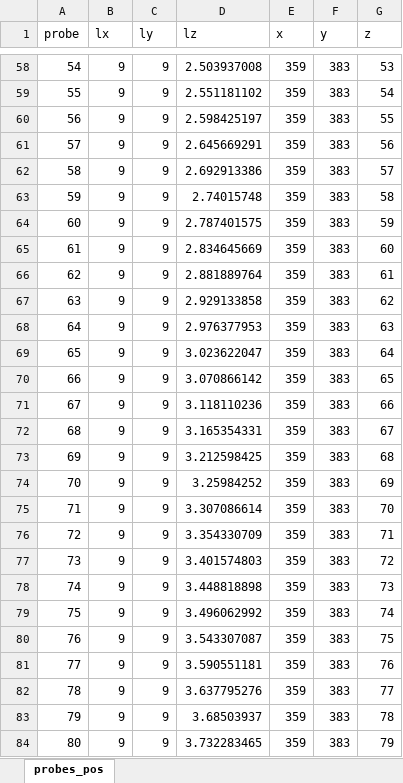
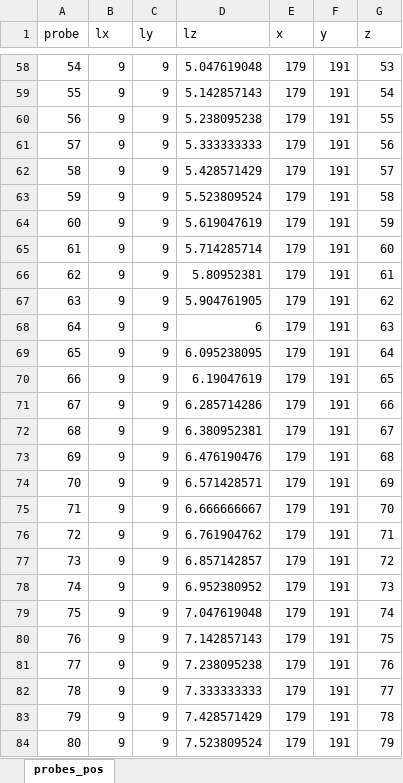
Before and after one commit to Leandroconp/Xcompact3dLaset2020, an Excel workbook: examples/Cylinder/probes_pos.xlsx, sheet probes_pos, drawn as a sheet; only a part is shown, gaps mark what is left out; values as stored, in another font and other column widths than the file's, no borders; the diff covers the shown part only; the diff names each change by its address in the sheet, - before the commit and + after, or states it on an @@ line.

Commit message:
Update probes_pos.xlsx

```diff
--- a/examples/Cylinder/probes_pos.xlsx (sheet probes_pos)
+++ b/examples/Cylinder/probes_pos.xlsx (sheet probes_pos)
-D58 (lz): 2.503937008
+D58 (lz): 5.047619048
-E58:E84 (x): 359
+E58:E84 (x): 179
-F58:F84 (y): 383
+F58:F84 (y): 191
-D59 (lz): 2.551181102
+D59 (lz): 5.142857143
-D60 (lz): 2.598425197
+D60 (lz): 5.238095238
-D61 (lz): 2.645669291
+D61 (lz): 5.333333333
-D62 (lz): 2.692913386
+D62 (lz): 5.428571429
-D63 (lz): 2.74015748
+D63 (lz): 5.523809524
-D64 (lz): 2.787401575
+D64 (lz): 5.619047619
-D65 (lz): 2.834645669
+D65 (lz): 5.714285714
-D66 (lz): 2.881889764
+D66 (lz): 5.80952381
-D67 (lz): 2.929133858
+D67 (lz): 5.904761905
-D68 (lz): 2.976377953
+D68 (lz): 6
-D69 (lz): 3.023622047
+D69 (lz): 6.095238095
-D70 (lz): 3.070866142
+D70 (lz): 6.19047619
-D71 (lz): 3.118110236
+D71 (lz): 6.285714286
-D72 (lz): 3.165354331
+D72 (lz): 6.380952381
-D73 (lz): 3.212598425
+D73 (lz): 6.476190476
-D74 (lz): 3.25984252
+D74 (lz): 6.571428571
-D75 (lz): 3.307086614
+D75 (lz): 6.666666667
-D76 (lz): 3.354330709
+D76 (lz): 6.761904762
-D77 (lz): 3.401574803
+D77 (lz): 6.857142857
-D78 (lz): 3.448818898
+D78 (lz): 6.952380952
-D79 (lz): 3.496062992
+D79 (lz): 7.047619048
-D80 (lz): 3.543307087
+D80 (lz): 7.142857143
-D81 (lz): 3.590551181
+D81 (lz): 7.238095238
-D82 (lz): 3.637795276
+D82 (lz): 7.333333333
-D83 (lz): 3.68503937
+D83 (lz): 7.428571429
-D84 (lz): 3.732283465
+D84 (lz): 7.523809524
```
Also changed, not shown: 1 added row, 1 removed row and 1068 edited cells elsewhere in this sheet.
